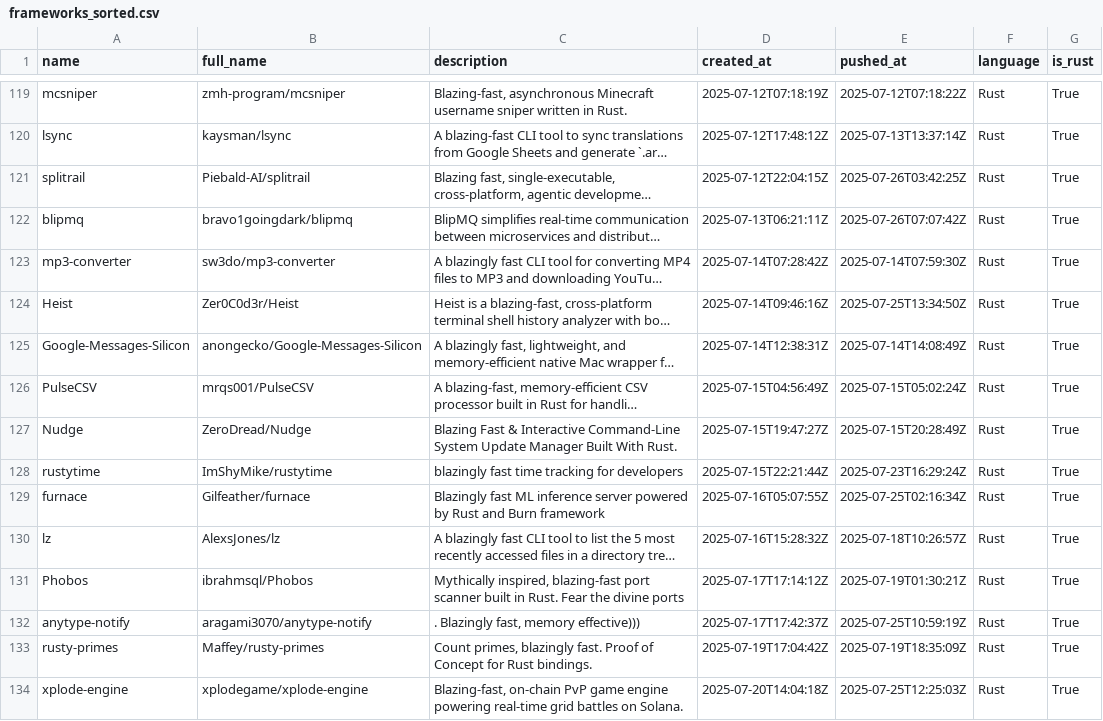
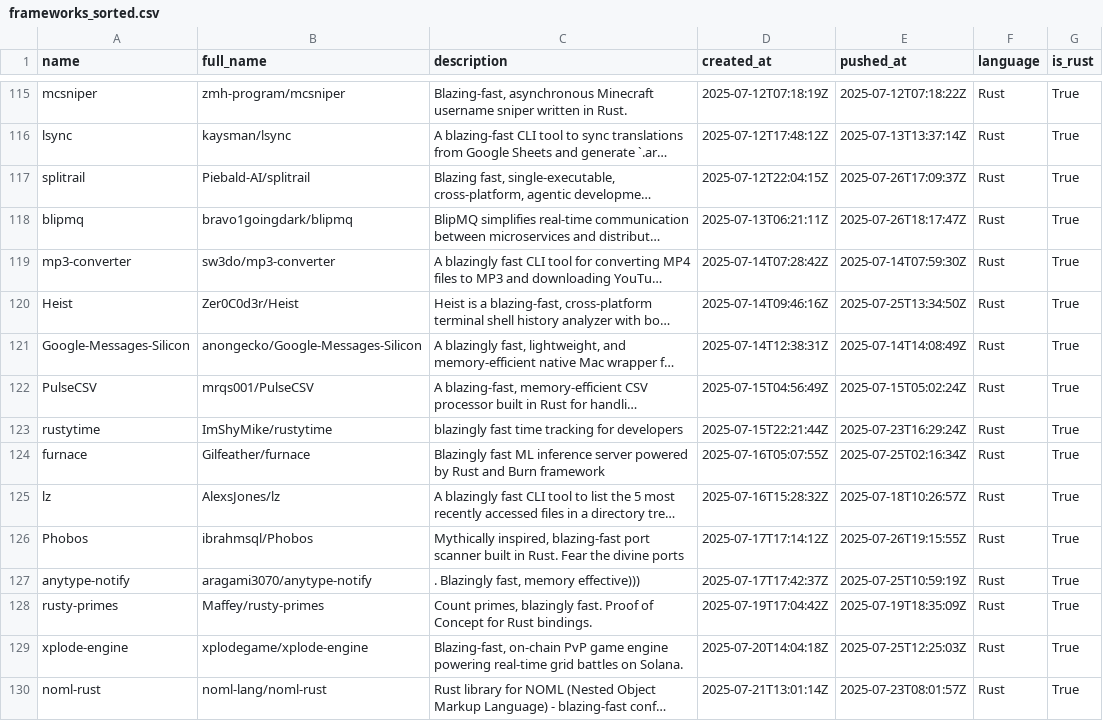
Before and after one commit to ninpnin/days-since-blazingly-fast, a CSV file: data/frameworks_sorted.csv, drawn as a sheet; only a part is shown, gaps mark what is left out; the shorter side is filled out with more unchanged rows; long unchanged cells end in …; removed rows and columns are numbered as before the commit, all else as after; the diff covers the shown part only; the diff names each change by its address in the sheet, - before the commit and + after, or states it on an @@ line.

```diff
--- a/data/frameworks_sorted.csv
+++ b/data/frameworks_sorted.csv
-E117 (pushed_at): 2025-07-26T03:42:25Z
+E117 (pushed_at): 2025-07-26T17:09:37Z
-E118 (pushed_at): 2025-07-26T07:07:42Z
+E118 (pushed_at): 2025-07-26T18:17:47Z
-row 127: Nudge | ZeroDread/Nudge | Blazing Fast & Interactive Command-Line System Update Manager Built With Rust. | 2025-07-15T19:47:27Z | 2025-07-15T20:28:49Z | Rust | True
-E126 (pushed_at): 2025-07-19T01:30:21Z
+E126 (pushed_at): 2025-07-26T19:15:55Z
```
Also changed, not shown: 2 added rows, 5 removed rows and 28 edited cells elsewhere in this file, data/aggregated_results.csv, data/sample.csv, 6 other files.
